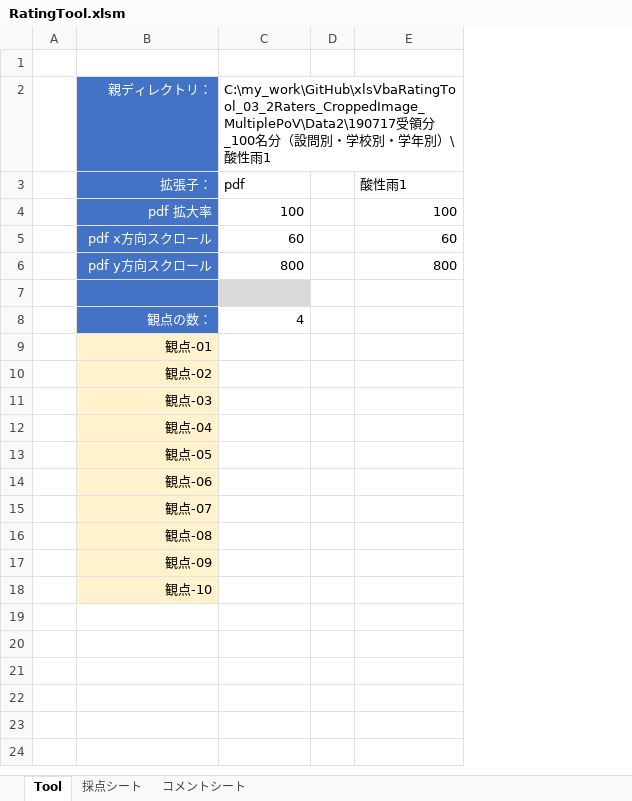
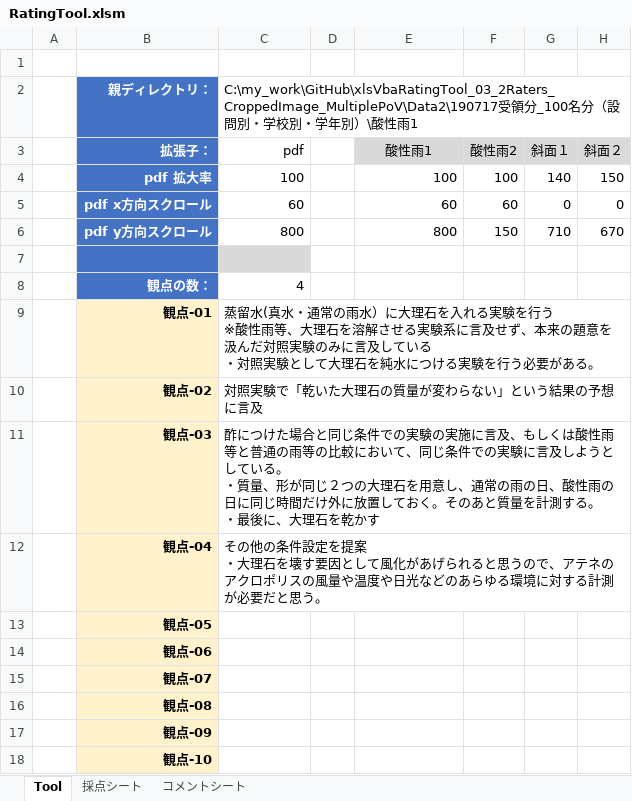
Before and after one commit to okagen/xlsVbaRatingTool_03_2Raters_CroppedImage_MultiplePoV, an Excel workbook: RatingTool.xlsm, sheet Tool, drawn as a sheet; values as stored, in another font and other column widths than the file's, no borders; charts and pictures not drawn; ↵ is a line break in a cell; the diff names each change by its address in the sheet, - before the commit and + after, or states it on an @@ line.

Commit message:
Commit.

```diff
--- a/RatingTool.xlsm (sheet Tool)
+++ b/RatingTool.xlsm (sheet Tool)
+column F, rows 3-6: 酸性雨2 | 100 | 60 | 150
+column G, rows 3-6: 斜面１ | 140 | 0 | 710
+column H, rows 3-6: 斜面２ | 150 | 0 | 670
-B2:B6 bold: off
+B2:B6 bold: on
-C3 alignment: left
+C3 alignment: right
@@ E3 fill: none → #D9D9D9, alignment: left → center @@
-B8:B18 bold: off
+B8:B18 bold: on
-C9: (empty)
+C9: 蒸留水(真水・通常の雨水）に大理石を入れる実験を行う ↵ ※酸性雨等、大理石を溶解させる実験系に言及せず、本来の題意を汲んだ対照実験のみに言及している ↵ ・対照実験として大理石を純水につける実験を行う必要がある。
-C10: (empty)
+C10: 対照実験で「乾いた大理石の質量が変わらない」という結果の予想に言及
-C11: (empty)
+C11: 酢につけた場合と同じ条件での実験の実施に言及、もしくは酸性雨等と普通の雨等の比較において、同じ条件での実験に言及しようとしている。 ↵ ・質量、形が同じ２つの大理石を用意し、通常の雨の日、酸性雨の日に同じ時間だけ外に放置しておく。そのあと質量を計測する。 ↵ ・最後に、大理石を乾かす
-C12: (empty)
+C12: その他の条件設定を提案 ↵ ・大理石を壊す要因として風化があげられると思うので、アテネのアクロポリスの風量や温度や日光などのあらゆる環境に対する計測が必要だと思う。
```
Also changed, not shown: sheet 採点シート, charts or pictures.
